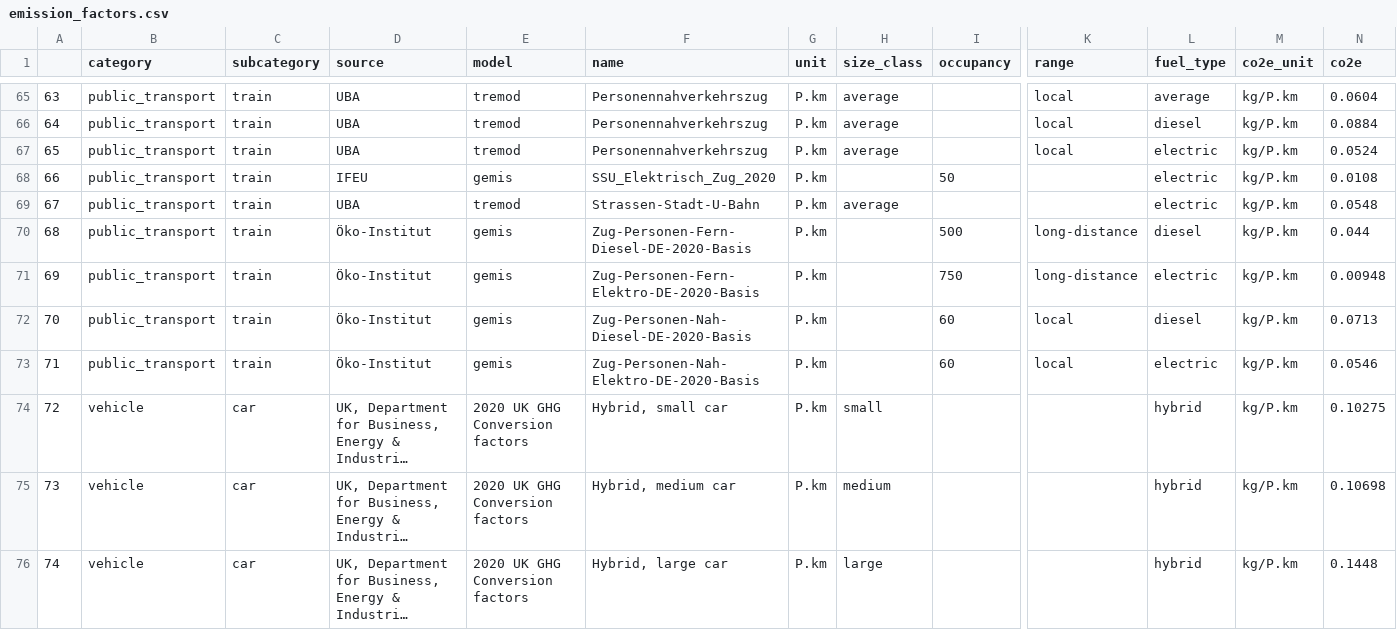
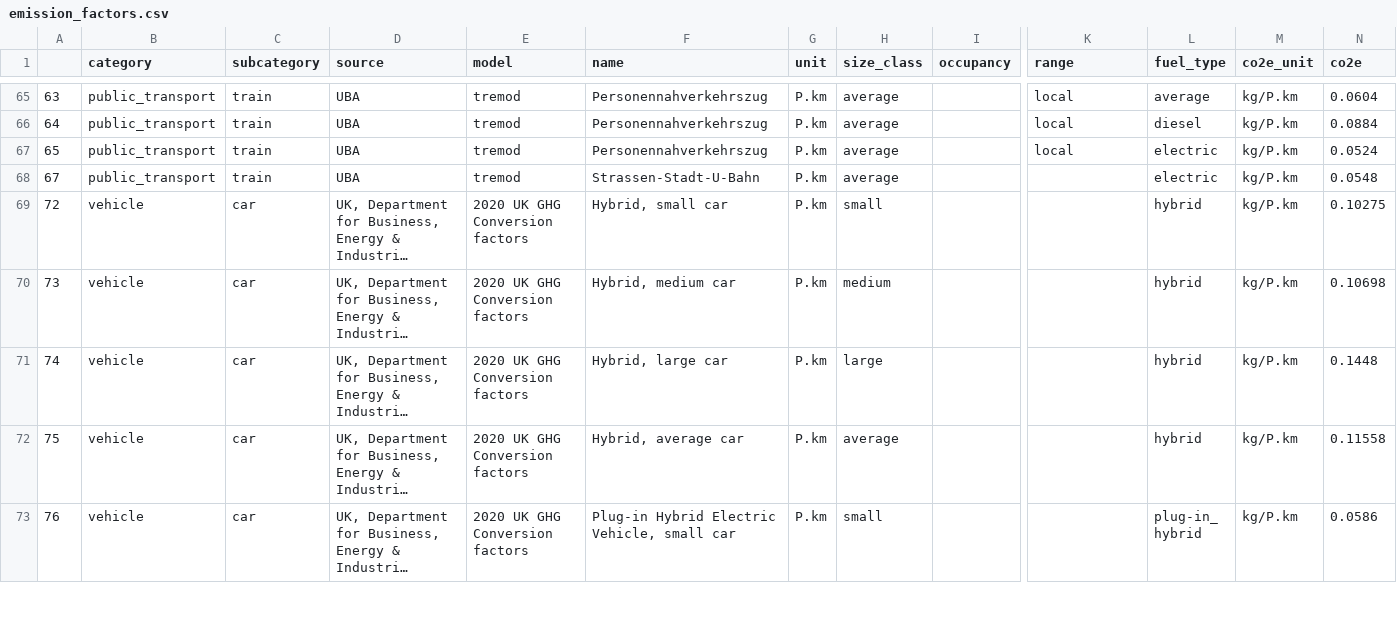
Before and after one commit to pledge4future/co2calculator, a CSV file: data/emission_factors.csv, drawn as a sheet; only a part is shown, gaps mark what is left out; the shorter side is filled out with more unchanged rows; long unchanged cells end in …; rows hold the shown columns only; the diff names each change by its address in the sheet, - before the commit and + after, or states it on an @@ line.

Commit message:
Remove gemis trains

```diff
--- a/data/emission_factors.csv
+++ b/data/emission_factors.csv
-row 68: 66 | public_transport | train | IFEU | gemis | SSU_Elektrisch_Zug_2020 | P.km |  | 50 |  | electric | kg/P.km | 0.0108
-row 70: 68 | public_transport | train | Öko-Institut | gemis | Zug-Personen-Fern-Diesel-DE-2020-Basis | P.km |  | 500 | long-distance | diesel | kg/P.km | 0.044
-row 71: 69 | public_transport | train | Öko-Institut | gemis | Zug-Personen-Fern-Elektro-DE-2020-Basis | P.km |  | 750 | long-distance | electric | kg/P.km | 0.00948
-row 72: 70 | public_transport | train | Öko-Institut | gemis | Zug-Personen-Nah-Diesel-DE-2020-Basis | P.km |  | 60 | local | diesel | kg/P.km | 0.0713
-row 73: 71 | public_transport | train | Öko-Institut | gemis | Zug-Personen-Nah-Elektro-DE-2020-Basis | P.km |  | 60 | local | electric | kg/P.km | 0.0546
```
